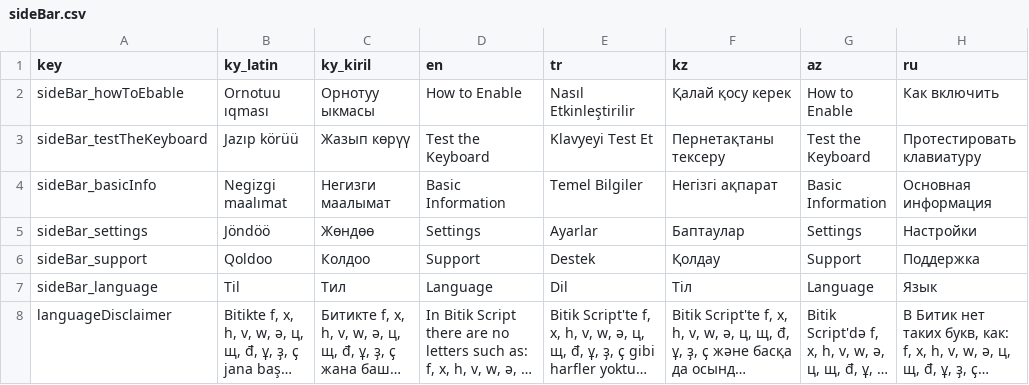
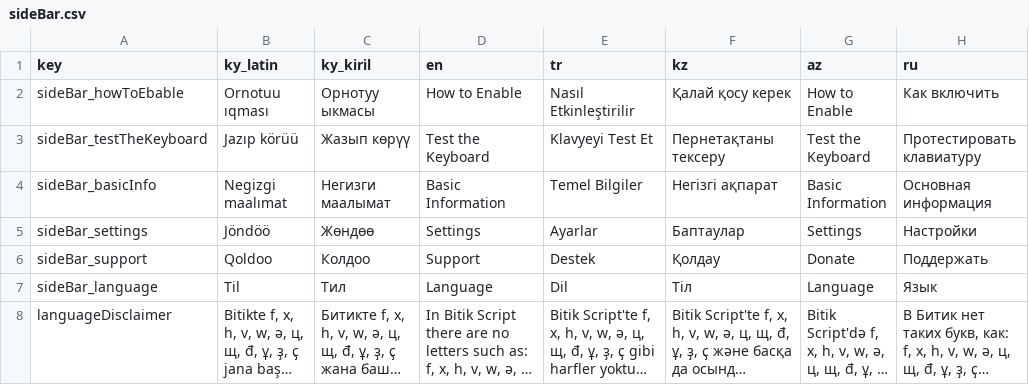
Before and after one commit to samhereis/BitikKeyboard, a CSV file: BitikKeyboard/app/src/main/assets/localization/sideBar.csv, drawn as a sheet; long unchanged cells end in ….

```diff
--- a/BitikKeyboard/app/src/main/assets/localization/sideBar.csv
+++ b/BitikKeyboard/app/src/main/assets/localization/sideBar.csv
@@ -5,3 +5,3 @@ sideBar_basicInfo,Negizgi maalımat,Негизги маалымат,Basic Inform
 sideBar_settings,Jöndöö,Жөндөө,Settings,Аyarlar,Баптаулар,Settings,Настройки
-sideBar_support,Qoldoo,Колдоо,Support,Destek,Қолдау,Support,Поддержка
+sideBar_support,Qoldoo,Колдоо,Support,Destek,Қолдау,Donate,Поддержать
 sideBar_language,Til,Тил,Language,Dil,Тіл,Language,Язык
```
Also changed, not shown: BitikKeyboard/app/src/main/assets/localization/hte_android.csv, BitikKeyboard/app/src/main/assets/localization/settings.csv, 54 other files.
